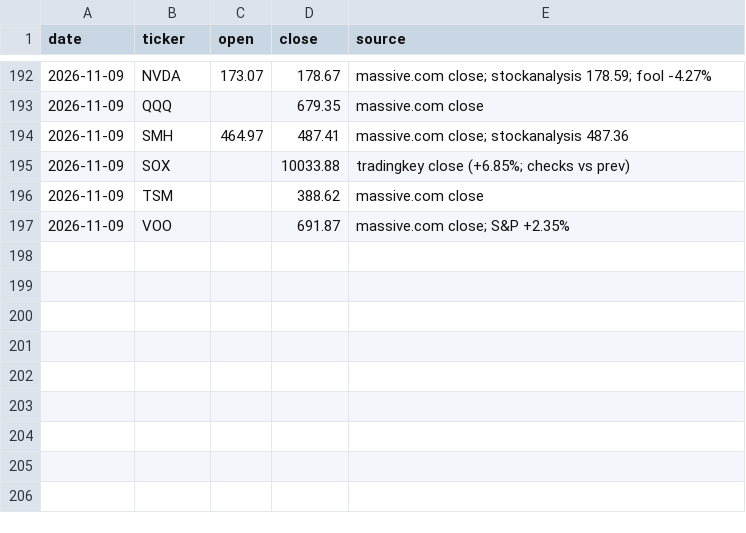
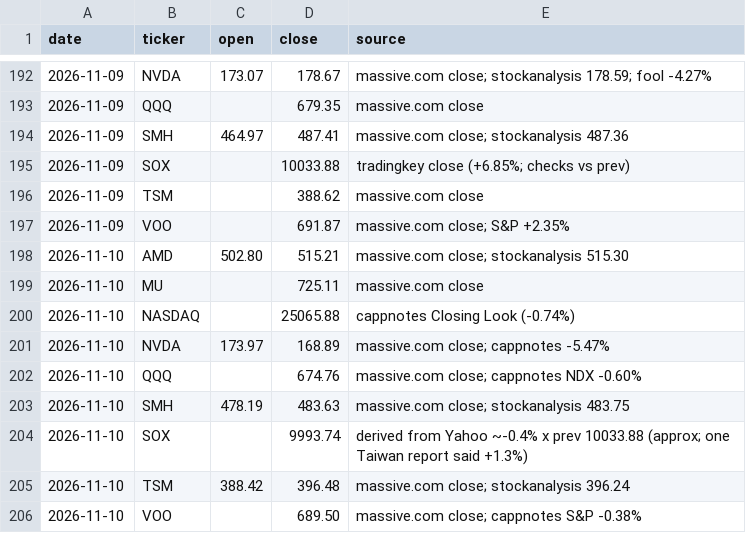
Before and after one commit to markwu831-prog/tw-stock-news, a CSV file: us/data/prices_daily.csv, drawn as a sheet; only a part is shown, gaps mark what is left out.

```diff
--- a/us/data/prices_daily.csv
+++ b/us/data/prices_daily.csv
@@ -197 +197,10 @@ date,ticker,open,close,source
 2026-11-09,VOO,,691.87,massive.com close; S&P +2.35%
+2026-11-10,AMD,502.80,515.21,massive.com close; stockanalysis 515.30
+2026-11-10,MU,,725.11,massive.com close
+2026-11-10,NASDAQ,,25065.88,cappnotes Closing Look (-0.74%)
+2026-11-10,NVDA,173.97,168.89,massive.com close; cappnotes -5.47%
+2026-11-10,QQQ,,674.76,massive.com close; cappnotes NDX -0.60%
+2026-11-10,SMH,478.19,483.63,massive.com close; stockanalysis 483.75
+2026-11-10,SOX,,9993.74,derived from Yahoo ~-0.4% x prev 10033.88 (approx; one Taiwan report said +1.3%)
+2026-11-10,TSM,388.42,396.48,massive.com close; stockanalysis 396.24
+2026-11-10,VOO,,689.50,massive.com close; cappnotes S&P -0.38%
```
Also changed, not shown: us/data/predictions_daily.csv, 1 other file.
